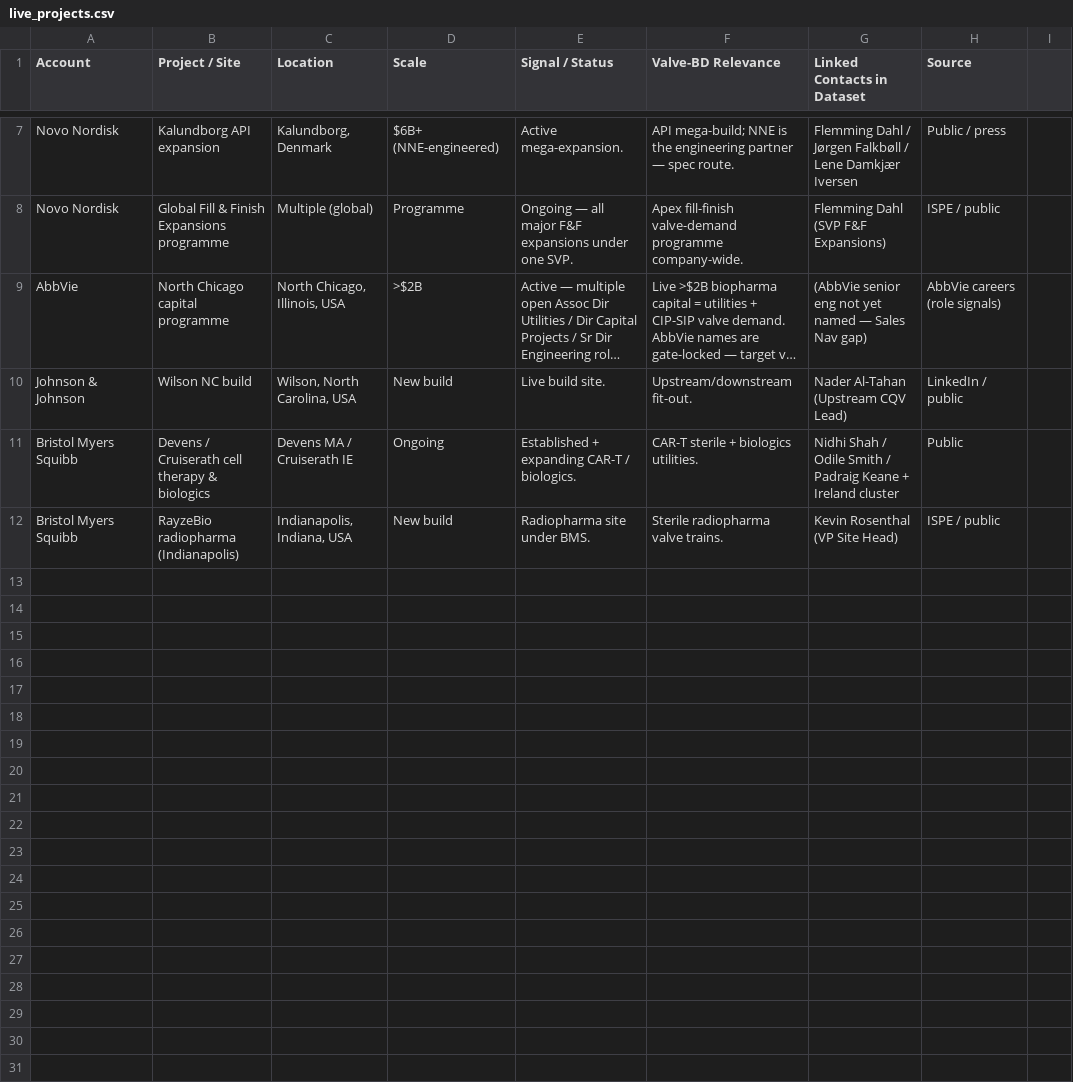
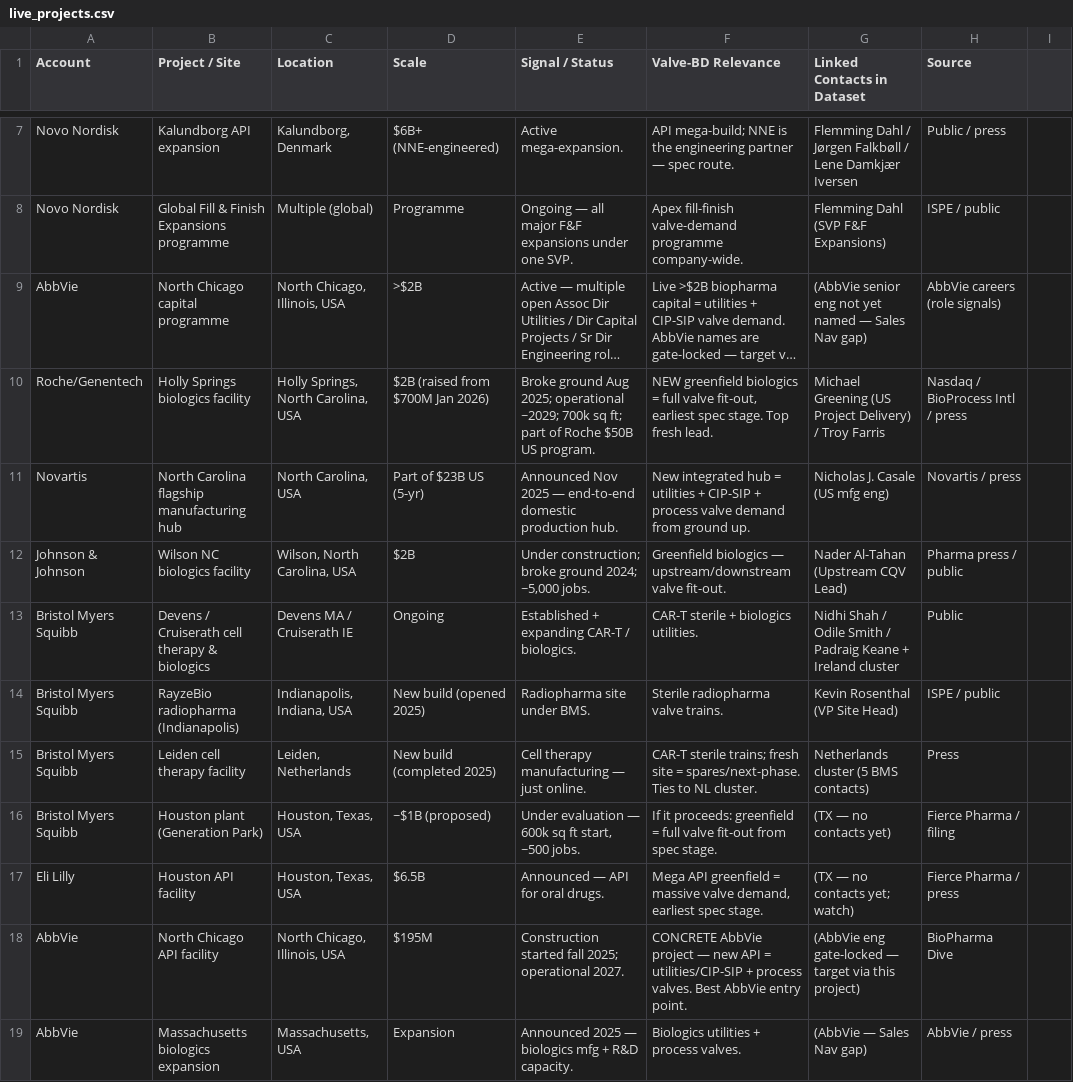
Before and after one commit to milescapper1-oss/claude-code, a CSV file: networkmap/data/live_projects.csv, drawn as a sheet; only a part is shown, gaps mark what is left out; long unchanged cells end in …; removed rows and columns are numbered as before the commit, all else as after; the diff names each change by its address in the sheet, - before the commit and + after, or states it on an @@ line.

```diff
--- a/networkmap/data/live_projects.csv
+++ b/networkmap/data/live_projects.csv
-row 10: Johnson & Johnson | Wilson NC build | Wilson, North Carolina, USA | New build | Live build site. | Upstream/downstream fit-out. | Nader Al-Tahan (Upstream CQV Lead) | LinkedIn / public
+row 10: Roche/Genentech | Holly Springs biologics facility | Holly Springs, North Carolina, USA | $2B (raised from $700M Jan 2026) | Broke ground Aug 2025; operational ~2029; 700k sq ft; part of Roche $50B US program. | NEW greenfield biologics = full valve fit-out, earliest spec stage. Top fresh lead. | Michael Greening (US Project Delivery) / Troy Farris | Nasdaq / BioProcess Intl / press
+row 11: Novartis | North Carolina flagship manufacturing hub | North Carolina, USA | Part of $23B US (5-yr) | Announced Nov 2025 — end-to-end domestic production hub. | New integrated hub = utilities + CIP-SIP + process valve demand from ground up. | Nicholas J. Casale (US mfg eng) | Novartis / press
+row 12: Johnson & Johnson | Wilson NC biologics facility | Wilson, North Carolina, USA | $2B | Under construction; broke ground 2024; ~5,000 jobs. | Greenfield biologics — upstream/downstream valve fit-out. | Nader Al-Tahan (Upstream CQV Lead) | Pharma press / public
-D14 (Scale): New build
+D14 (Scale): New build (opened 2025)
+row 15: Bristol Myers Squibb | Leiden cell therapy facility | Leiden, Netherlands | New build (completed 2025) | Cell therapy manufacturing — just online. | CAR-T sterile trains; fresh site = spares/next-phase. Ties to NL cluster. | Netherlands cluster (5 BMS contacts) | Press
+row 16: Bristol Myers Squibb | Houston plant (Generation Park) | Houston, Texas, USA | ~$1B (proposed) | Under evaluation — 600k sq ft start, ~500 jobs. | If it proceeds: greenfield = full valve fit-out from spec stage. | (TX — no contacts yet) | Fierce Pharma / filing
+row 17: Eli Lilly | Houston API facility | Houston, Texas, USA | $6.5B | Announced — API for oral drugs. | Mega API greenfield = massive valve demand, earliest spec stage. | (TX — no contacts yet; watch) | Fierce Pharma / press
+row 18: AbbVie | North Chicago API facility | North Chicago, Illinois, USA | $195M | Construction started fall 2025; operational 2027. | CONCRETE AbbVie project — new API = utilities/CIP-SIP + process valves. Best AbbVie entry point. | (AbbVie eng gate-locked — target via this project) | BioPharma Dive
+row 19: AbbVie | Massachusetts biologics expansion | Massachusetts, USA | Expansion | Announced 2025 — biologics mfg + R&D capacity. | Biologics utilities + process valves. | (AbbVie — Sales Nav gap) | AbbVie / press
```
